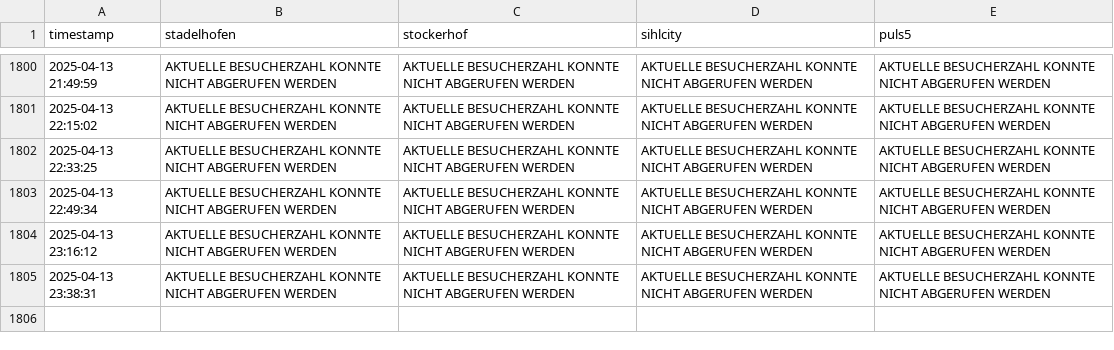
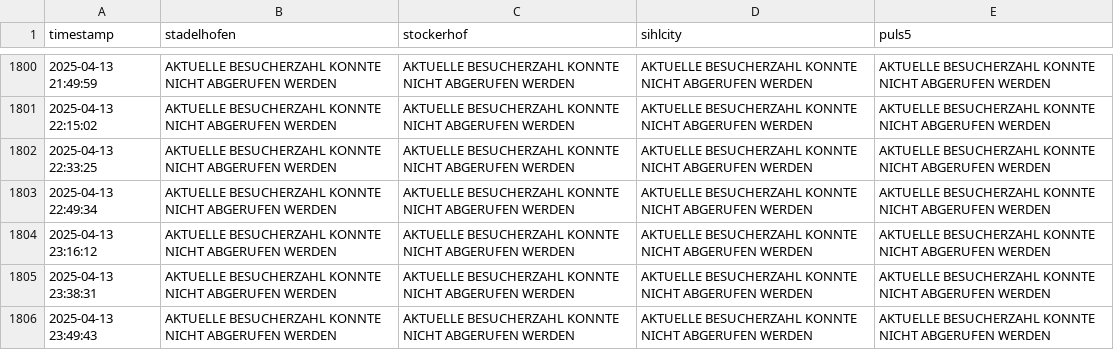
Before and after one commit to emanuel-metzenthin/fitnesspark_usage, a CSV file: visitors_data.csv, drawn as a sheet; only a part is shown, gaps mark what is left out.

```diff
--- a/visitors_data.csv
+++ b/visitors_data.csv
@@ -1805 +1805,2 @@ timestamp,stadelhofen,stockerhof,sihlcity,puls5
 2025-04-13 23:38:31,AKTUELLE BESUCHERZAHL KONNTE NICHT ABGERUFEN WERDEN,AKTUELLE BESUCHERZAHL KONNTE NICHT ABGERUFEN WERDEN,AKTUELLE BESUCHERZAHL KONNTE NICHT ABGERUFEN WERDEN,AKTUELLE BESUCHERZAHL KONNTE NICHT ABGERUFEN WERDEN
+2025-04-13 23:49:43,AKTUELLE BESUCHERZAHL KONNTE NICHT ABGERUFEN WERDEN,AKTUELLE BESUCHERZAHL KONNTE NICHT ABGERUFEN WERDEN,AKTUELLE BESUCHERZAHL KONNTE NICHT ABGERUFEN WERDEN,AKTUELLE BESUCHERZAHL KONNTE NICHT ABGERUFEN WERDEN
```
Also changed, not shown: 1 other file.
